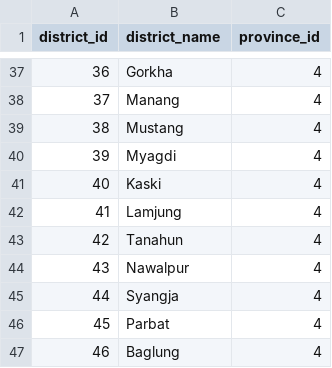
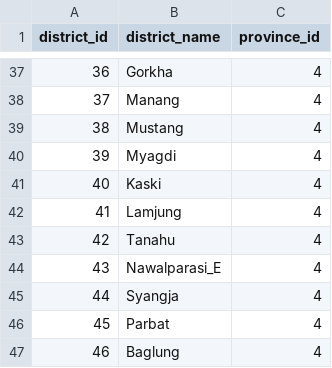
Before and after one commit to himalayan-green/nepal-local-level-location, a CSV file: districts.csv, drawn as a sheet; only a part is shown, gaps mark what is left out; the diff covers the shown part only.

Commit message:
Update districts

```diff
--- a/districts.csv
+++ b/districts.csv
@@ -42,4 +42,4 @@ district_id,district_name,province_id
 41,Lamjung,4
-42,Tanahun,4
-43,Nawalpur,4
+42,Tanahu,4
+43,Nawalparasi_E,4
 44,Syangja,4
```
Also changed, not shown: 7 edited cells elsewhere in this file.
